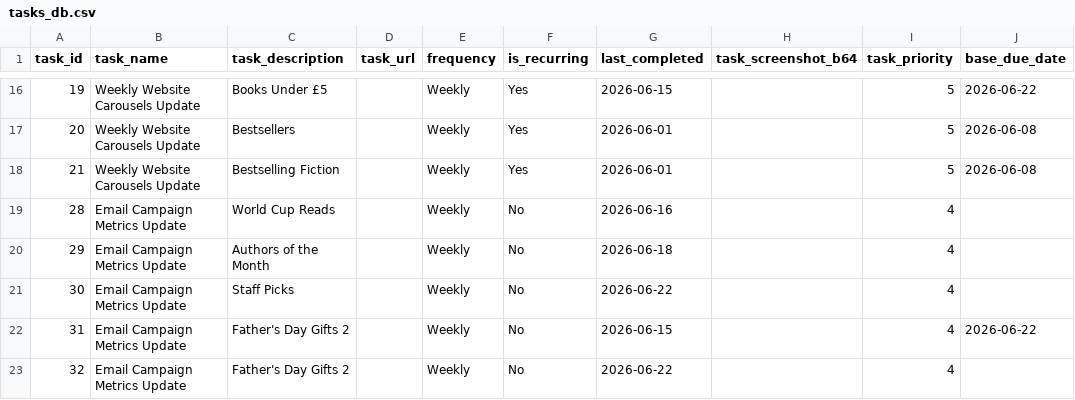
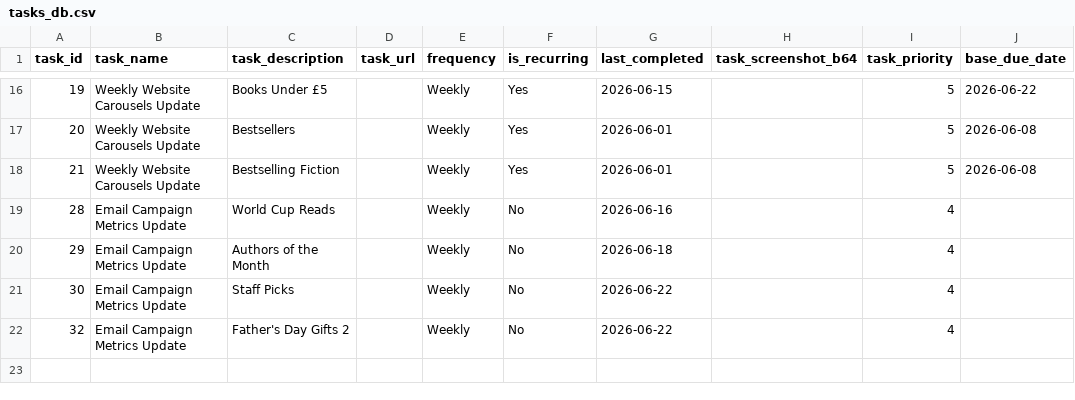
Before and after one commit to RandomlyBryan/personal-tracker, a CSV file: tasks_db.csv, drawn as a sheet; only a part is shown, gaps mark what is left out; the diff names each change by its address in the sheet, - before the commit and + after, or states it on an @@ line.

```diff
--- a/tasks_db.csv
+++ b/tasks_db.csv
-row 22: 31 | Email Campaign Metrics Update | Father's Day Gifts 2 |  | Weekly | No | 2026-06-15 |  | 4 | 2026-06-22
```
